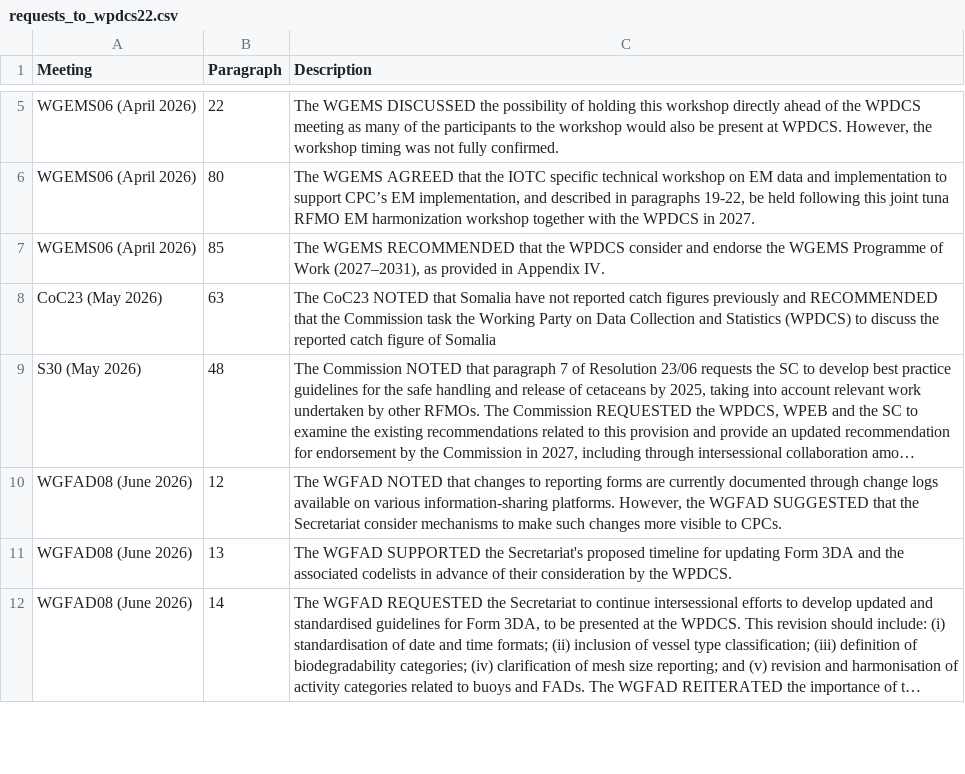
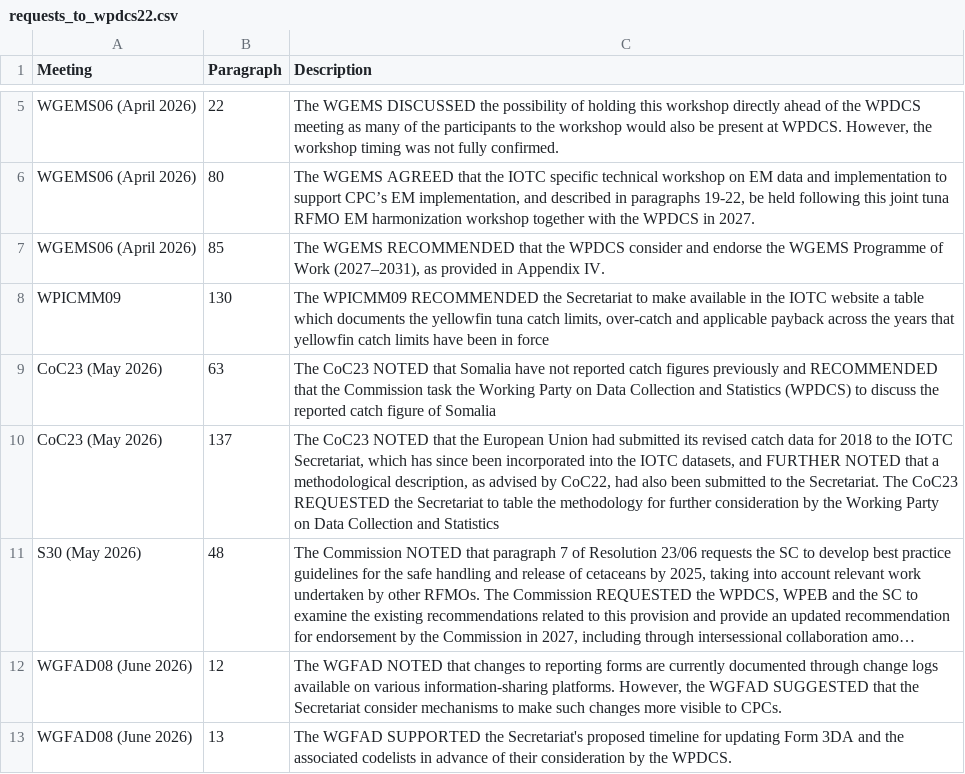
Before and after one commit to iotc-secretariat/iotc-data-section-activities, a CSV file: Data/requests_to_wpdcs22.csv, drawn as a sheet; only a part is shown, gaps mark what is left out; the shorter side is filled out with more unchanged rows; long unchanged cells end in …; the diff names each change by its address in the sheet, - before the commit and + after, or states it on an @@ line.

Commit message:
Addition of 2 requests in Appendix IV

```diff
--- a/Data/requests_to_wpdcs22.csv
+++ b/Data/requests_to_wpdcs22.csv
+row 8: WPICMM09 | 130 | The WPICMM09 RECOMMENDED the Secretariat to make available in the IOTC website a table which documents the yellowfin tuna catch limits, over-catch and applicable payback across the years that yellowfin catch limits have been in force
+row 10: CoC23 (May 2026) | 137 | The CoC23 NOTED that the European Union had submitted its revised catch data for 2018 to the IOTC Secretariat, which has since been incorporated into the IOTC datasets, and FURTHER NOTED that a methodological description, as advised by CoC22, had also been submitted to the Secretariat. The CoC23 REQUESTED the Secretariat to table the methodology for further consideration by the Working Party on Data Collection and Statistics
```
Also changed, not shown: 2 other files.
